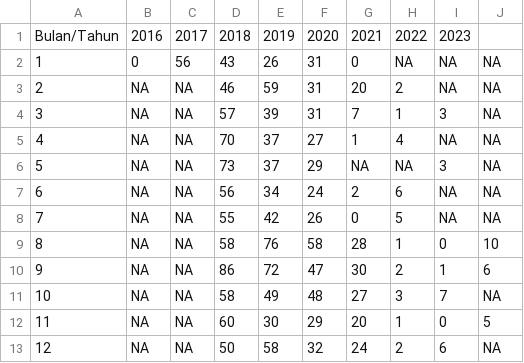
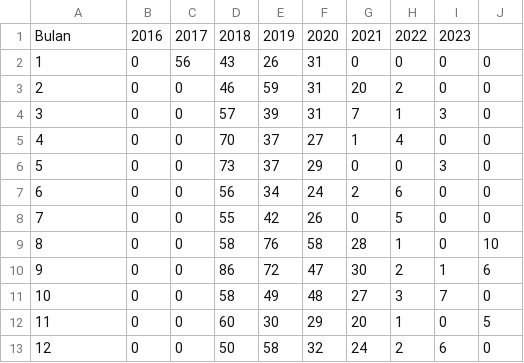
Before and after one commit to egafauzans/tugas-besar-pyhon, a CSV file: src/data.csv, drawn as a sheet.

Commit message:
update data

```diff
--- a/src/data.csv
+++ b/src/data.csv
@@ -1,13 +1,13 @@
-Bulan/Tahun,2016,2017,2018,2019,2020,2021,2022,2023
-1,0,56,43,26,31,0,NA,NA,NA
-2,NA,NA,46,59,31,20,2,NA,NA
-3,NA,NA,57,39,31,7,1,3,NA
-4,NA,NA,70,37,27,1,4,NA,NA
-5,NA,NA,73,37,29,NA,NA,3,NA
-6,NA,NA,56,34,24,2,6,NA,NA
-7,NA,NA,55,42,26,0,5,NA,NA
-8,NA,NA,58,76,58,28,1,0,10
-9,NA,NA,86,72,47,30,2,1,6
-10,NA,NA,58,49,48,27,3,7,NA
-11,NA,NA,60,30,29,20,1,0,5
-12,NA,NA,50,58,32,24,2,6,NA
+Bulan,2016,2017,2018,2019,2020,2021,2022,2023
+1,0,56,43,26,31,0,0,0,0
+2,0,0,46,59,31,20,2,0,0
+3,0,0,57,39,31,7,1,3,0
+4,0,0,70,37,27,1,4,0,0
+5,0,0,73,37,29,0,0,3,0
+6,0,0,56,34,24,2,6,0,0
+7,0,0,55,42,26,0,5,0,0
+8,0,0,58,76,58,28,1,0,10
+9,0,0,86,72,47,30,2,1,6
+10,0,0,58,49,48,27,3,7,0
+11,0,0,60,30,29,20,1,0,5
+12,0,0,50,58,32,24,2,6,0
```
